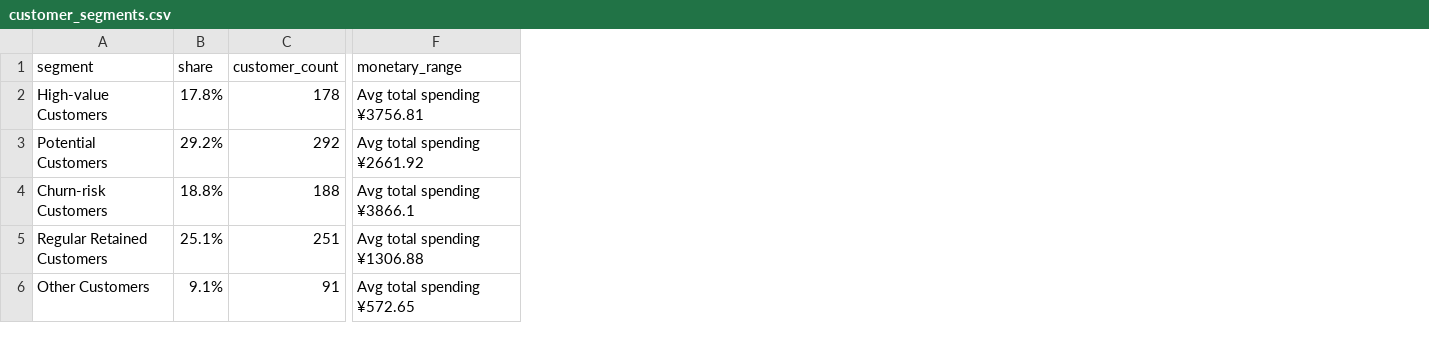
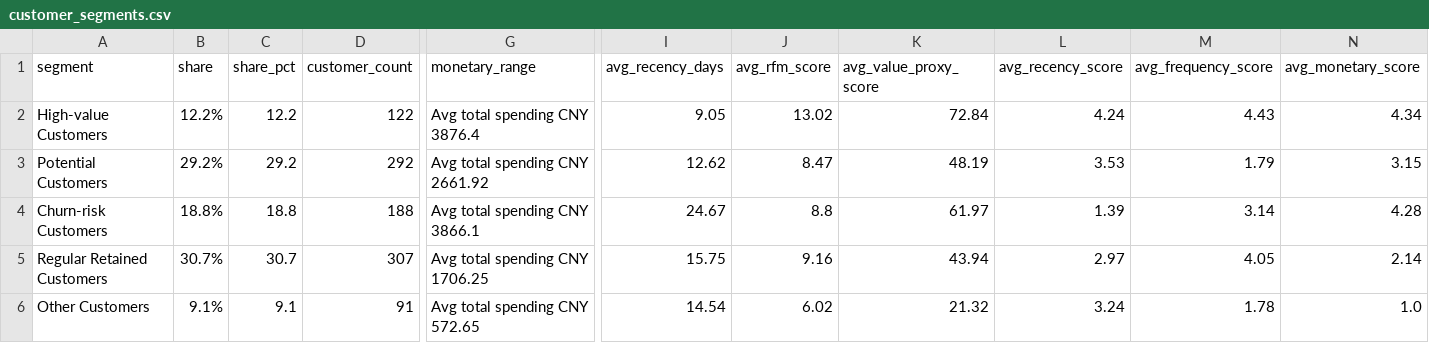
Before and after one commit to WangRan1649/AI-assisted-Customer-Segmentation-Dashboard, a CSV file: data/processed/customer_segments.csv, drawn as a sheet; only a part is shown, gaps mark what is left out; addresses are those after the commit; the diff covers the shown part only; the diff names each change by its address in the sheet, - before the commit and + after, or states it on an @@ line.

```diff
--- a/data/processed/customer_segments.csv
+++ b/data/processed/customer_segments.csv
+column C (share_pct), rows 2-6: 12.2 | 29.2 | 18.8 | 30.7 | 9.1
+column I (avg_recency_days), rows 2-6: 9.05 | 12.62 | 24.67 | 15.75 | 14.54
+column J (avg_rfm_score), rows 2-6: 13.02 | 8.47 | 8.8 | 9.16 | 6.02
+column K (avg_value_proxy_score), rows 2-6: 72.84 | 48.19 | 61.97 | 43.94 | 21.32
+column L (avg_recency_score), rows 2-6: 4.24 | 3.53 | 1.39 | 2.97 | 3.24
+column M (avg_frequency_score), rows 2-6: 4.43 | 1.79 | 3.14 | 4.05 | 1.78
+column N (avg_monetary_score), rows 2-6: 4.34 | 3.15 | 4.28 | 2.14 | 1.0
-B2 (share): 17.8%
+B2 (share): 12.2%
-D2 (customer_count): 178
+D2 (customer_count): 122
-G2 (monetary_range): Avg total spending ¥3756.81
+G2 (monetary_range): Avg total spending CNY 3876.4
-G3 (monetary_range): Avg total spending ¥2661.92
+G3 (monetary_range): Avg total spending CNY 2661.92
-G4 (monetary_range): Avg total spending ¥3866.1
+G4 (monetary_range): Avg total spending CNY 3866.1
-B5 (share): 25.1%
+B5 (share): 30.7%
-D5 (customer_count): 251
+D5 (customer_count): 307
-G5 (monetary_range): Avg total spending ¥1306.88
+G5 (monetary_range): Avg total spending CNY 1706.25
-G6 (monetary_range): Avg total spending ¥572.65
+G6 (monetary_range): Avg total spending CNY 572.65
```
Also changed, not shown: 4 edited cells elsewhere in this file, data/processed/cross_dimensional_insights.csv, 13 other files.
